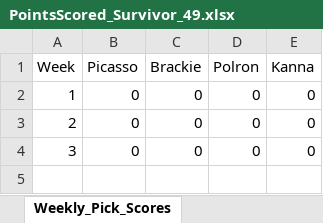
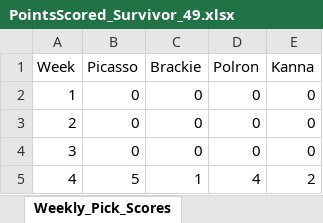
Before and after one commit to ischultz503/Survivor, an Excel workbook: data/PointsScored_Survivor_49.xlsx, sheet Weekly_Pick_Scores, drawn as a sheet; values as stored, in another font and other column widths than the file's, no borders; the diff names each change by its address in the sheet, - before the commit and + after, or states it on an @@ line.

```diff
--- a/data/PointsScored_Survivor_49.xlsx (sheet Weekly_Pick_Scores)
+++ b/data/PointsScored_Survivor_49.xlsx (sheet Weekly_Pick_Scores)
+row 5: 4 | 5 | 1 | 4 | 2
```
Also changed, not shown: sheet Weekly_Questions, data/east/Survivor_49_East.xlsx.
